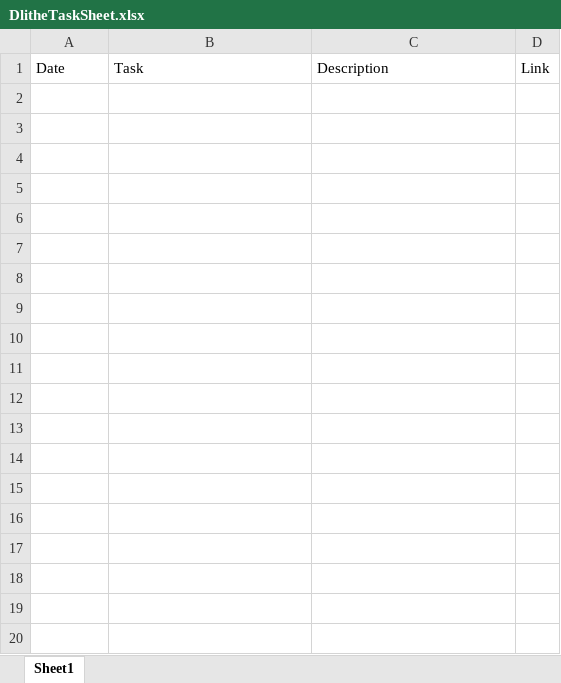
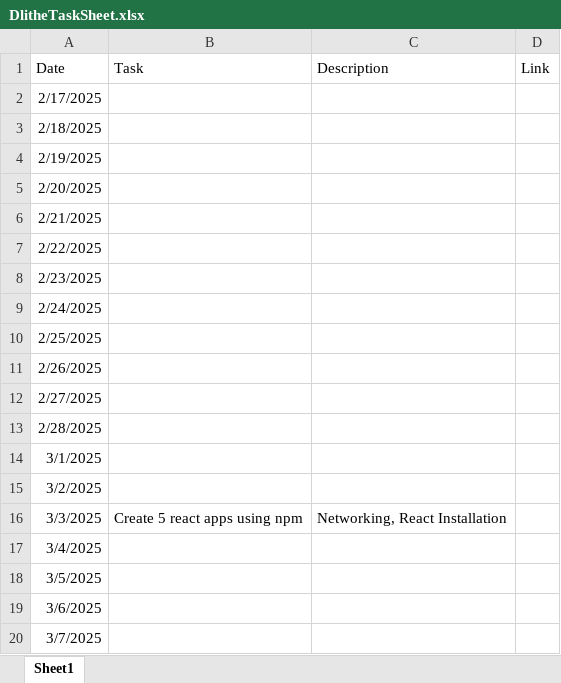
Before and after one commit to PrajwalPai21/Dlithe2, an Excel workbook: Excel Task Sheet/DlitheTaskSheet.xlsx, sheet Sheet1, drawn as a sheet; values as stored, in another font and other column widths than the file's, no borders; the diff names each change by its address in the sheet, - before the commit and + after, or states it on an @@ line.

Commit message:
React Stuff

```diff
--- a/Excel Task Sheet/DlitheTaskSheet.xlsx (sheet Sheet1)
+++ b/Excel Task Sheet/DlitheTaskSheet.xlsx (sheet Sheet1)
+row 2: 2/17/2025
+row 3: 2/18/2025
+row 4: 2/19/2025
+row 5: 2/20/2025
+row 6: 2/21/2025
+row 7: 2/22/2025
+row 8: 2/23/2025
+row 9: 2/24/2025
+row 10: 2/25/2025
+row 11: 2/26/2025
+row 12: 2/27/2025
+row 13: 2/28/2025
+row 14: 3/1/2025
+row 15: 3/2/2025
+row 16: 3/3/2025 | Create 5 react apps using npm | Networking, React Installation
+row 17: 3/4/2025
+row 18: 3/5/2025
+row 19: 3/6/2025
+row 20: 3/7/2025
```
Also changed, not shown: 45 other files.
